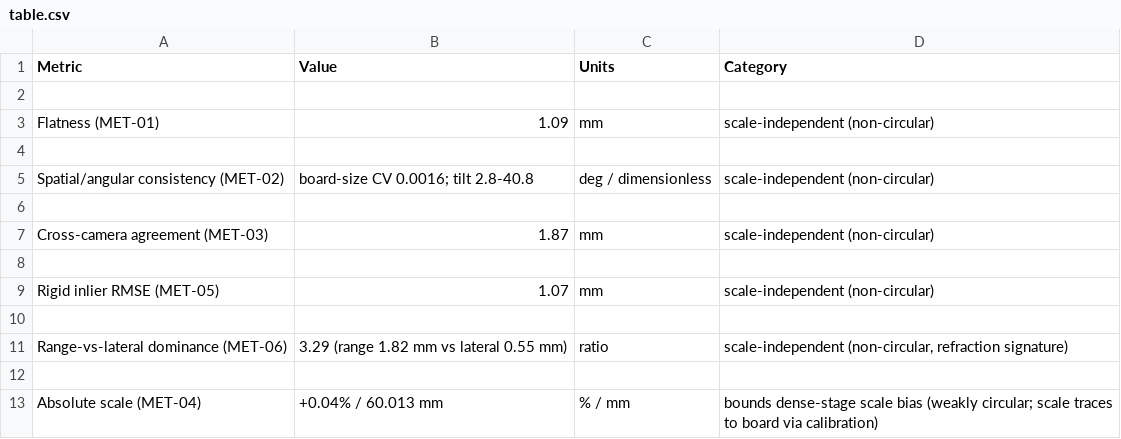
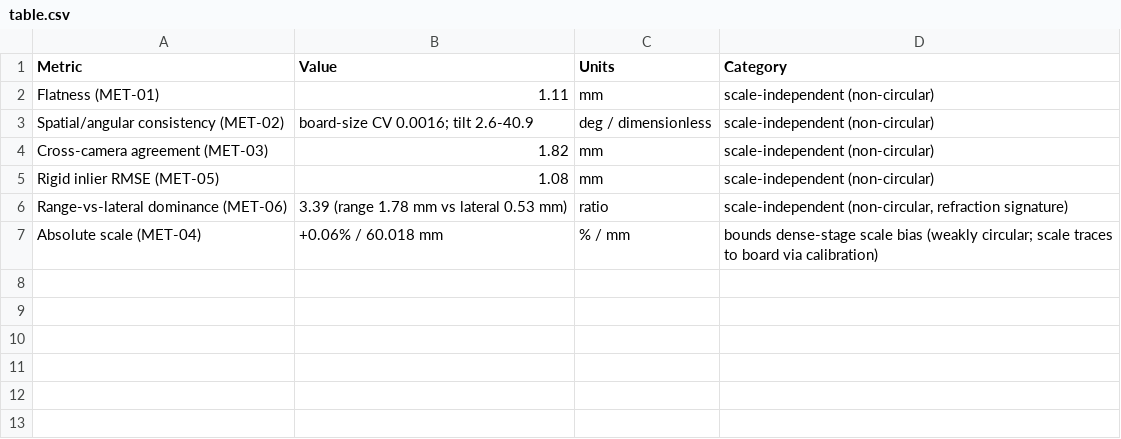
Before and after one commit to McGrathLab/AquaMVS_gtanalysis, a CSV file: results/table.csv, drawn as a sheet.

```diff
--- a/results/table.csv
+++ b/results/table.csv
@@ -1,13 +1,7 @@
 Metric,Value,Units,Category
-
-Flatness (MET-01),1.09,mm,scale-independent (non-circular)
-
-Spatial/angular consistency (MET-02),board-size CV 0.0016; tilt 2.8-40.8,deg / dimensionless,scale-independent (non-circular)
-
-Cross-camera agreement (MET-03),1.87,mm,scale-independent (non-circular)
-
-Rigid inlier RMSE (MET-05),1.07,mm,scale-independent (non-circular)
-
-Range-vs-lateral dominance (MET-06),3.29 (range 1.82 mm vs lateral 0.55 mm),ratio,"scale-independent (non-circular, refraction signature)"
-
-Absolute scale (MET-04),+0.04% / 60.013 mm,% / mm,bounds dense-stage scale bias (weakly circular; scale traces to board via calibration)
+Flatness (MET-01),1.11,mm,scale-independent (non-circular)
+Spatial/angular consistency (MET-02),board-size CV 0.0016; tilt 2.6-40.9,deg / dimensionless,scale-independent (non-circular)
+Cross-camera agreement (MET-03),1.82,mm,scale-independent (non-circular)
+Rigid inlier RMSE (MET-05),1.08,mm,scale-independent (non-circular)
+Range-vs-lateral dominance (MET-06),3.39 (range 1.78 mm vs lateral 0.53 mm),ratio,"scale-independent (non-circular, refraction signature)"
+Absolute scale (MET-04),+0.06% / 60.018 mm,% / mm,bounds dense-stage scale bias (weakly circular; scale traces to board via calibration)
```
Also changed, not shown: 6 other files.
